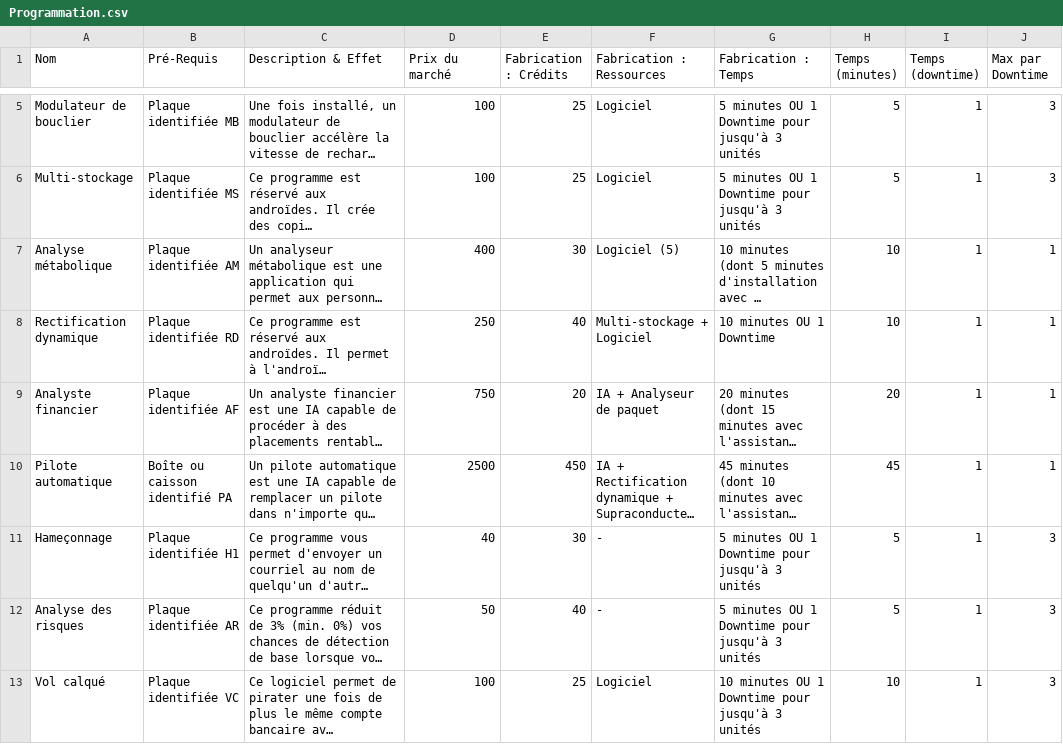
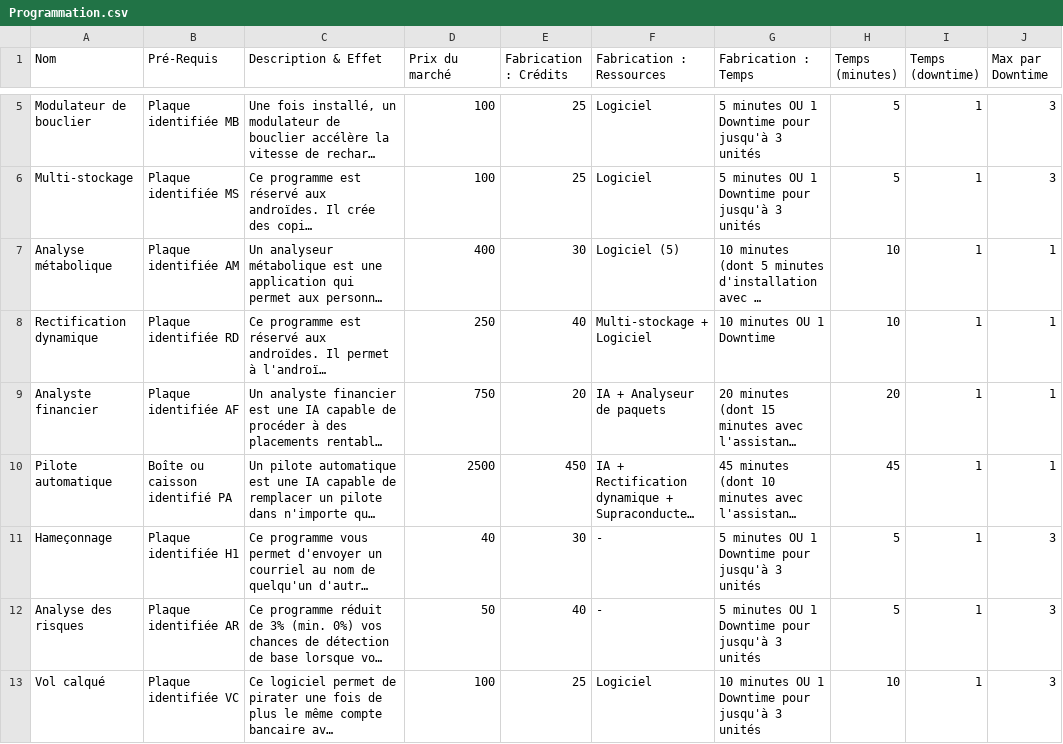
Before and after one commit to Jordan-Charest/Script_Fabrication_Horizon, a CSV file: Data/Programmation.csv, drawn as a sheet; only a part is shown, gaps mark what is left out; long unchanged cells end in …; the diff names each change by its address in the sheet, - before the commit and + after, or states it on an @@ line.

```diff
--- a/Data/Programmation.csv
+++ b/Data/Programmation.csv
-F9 (Fabrication : Ressources): IA + Analyseur de paquet
+F9 (Fabrication : Ressources): IA + Analyseur de paquets
```
Also changed, not shown: 3 other files.
